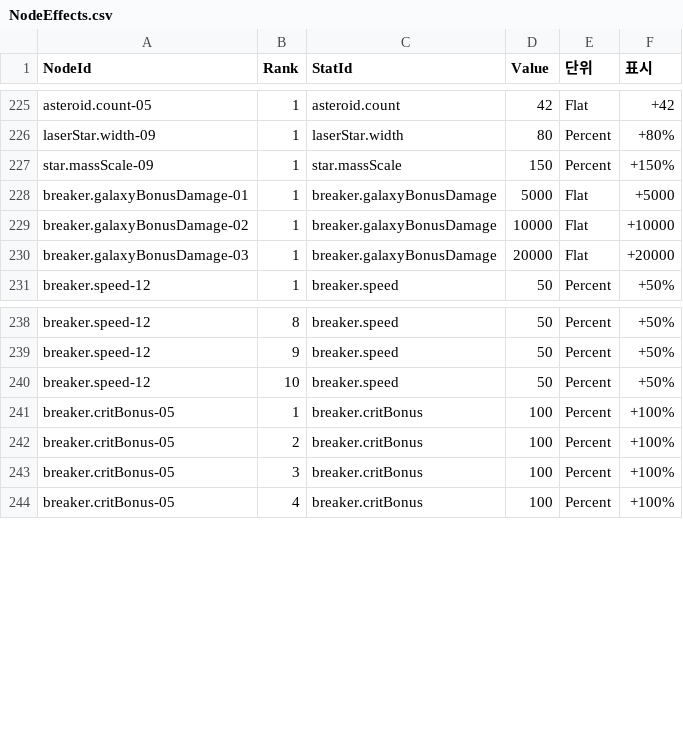
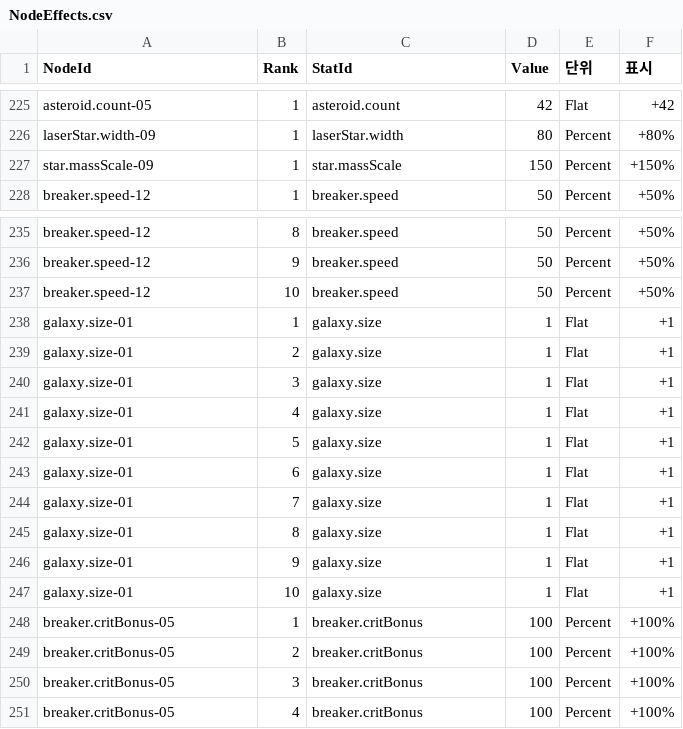
Before and after one commit to 123456789qwaszx/Feed-A-Blackhole-Client, a CSV file: Assets/Data/NodeTable/NodeEffects.csv, drawn as a sheet; only a part is shown, gaps mark what is left out.

```diff
--- a/Assets/Data/NodeTable/NodeEffects.csv
+++ b/Assets/Data/NodeTable/NodeEffects.csv
@@ -227,5 +227,2 @@ laserStar.width-09,1,laserStar.width,80,Percent,+80%
 star.massScale-09,1,star.massScale,150,Percent,+150%
-breaker.galaxyBonusDamage-01,1,breaker.galaxyBonusDamage,5000,Flat,+5000
-breaker.galaxyBonusDamage-02,1,breaker.galaxyBonusDamage,10000,Flat,+10000
-breaker.galaxyBonusDamage-03,1,breaker.galaxyBonusDamage,20000,Flat,+20000
 breaker.speed-12,1,breaker.speed,50,Percent,+50%
@@ -240,2 +237,12 @@ breaker.speed-12,9,breaker.speed,50,Percent,+50%
 breaker.speed-12,10,breaker.speed,50,Percent,+50%
+galaxy.size-01,1,galaxy.size,1,Flat,+1
+galaxy.size-01,2,galaxy.size,1,Flat,+1
+galaxy.size-01,3,galaxy.size,1,Flat,+1
+galaxy.size-01,4,galaxy.size,1,Flat,+1
+galaxy.size-01,5,galaxy.size,1,Flat,+1
+galaxy.size-01,6,galaxy.size,1,Flat,+1
+galaxy.size-01,7,galaxy.size,1,Flat,+1
+galaxy.size-01,8,galaxy.size,1,Flat,+1
+galaxy.size-01,9,galaxy.size,1,Flat,+1
+galaxy.size-01,10,galaxy.size,1,Flat,+1
 breaker.critBonus-05,1,breaker.critBonus,100,Percent,+100%
```
Also changed, not shown: Assets/Data/Localization/UIText.csv, Assets/Data/NodeTable/NodeCost.csv, 17 other files.
